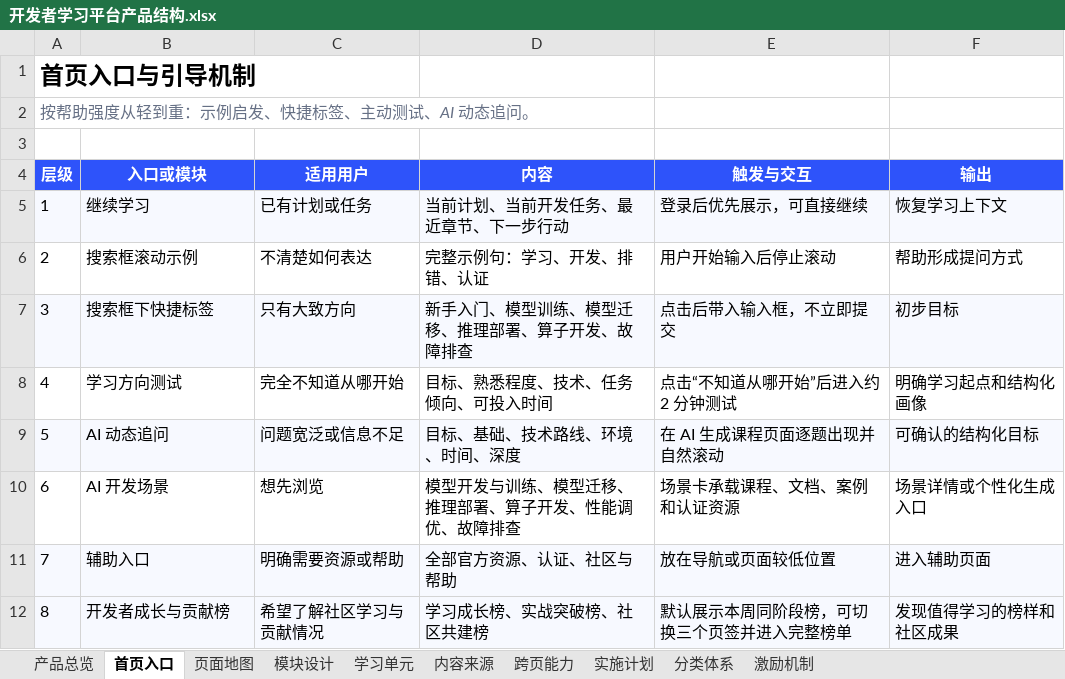
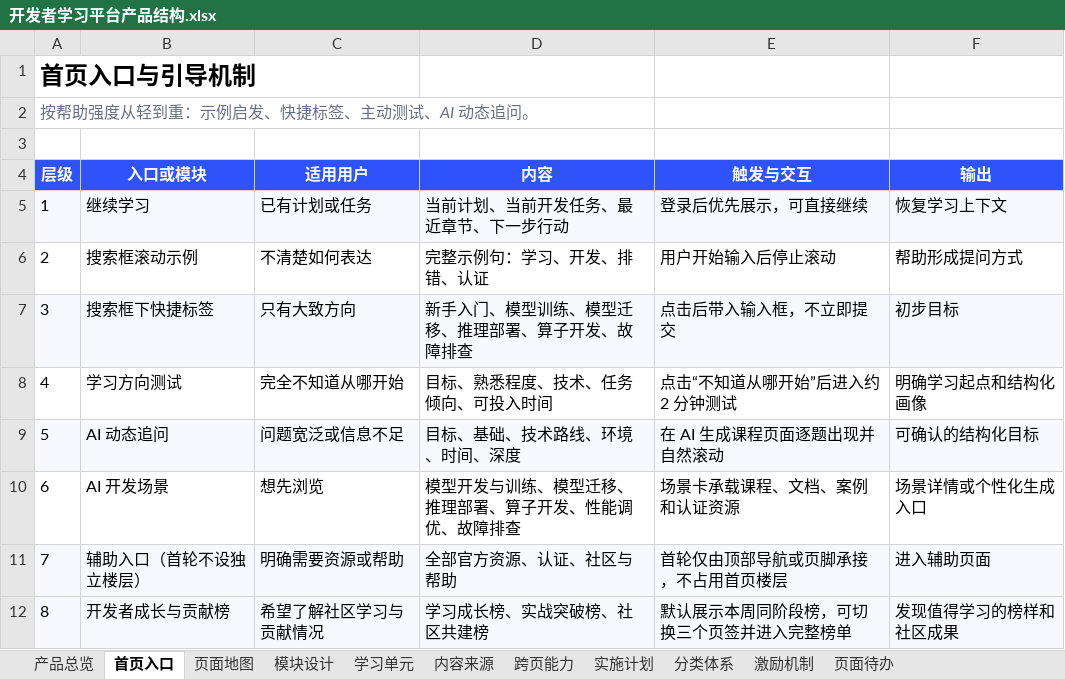
Before and after one commit to charlottezhuang97-jpg/ascend-learn-explore, an Excel workbook: outputs/product-structure-prd/开发者学习平台产品结构.xlsx, sheet 首页入口, drawn as a sheet; values as stored, in another font and other column widths than the file's, no borders; the diff names each change by its address in the sheet, - before the commit and + after, or states it on an @@ line.

```diff
--- a/outputs/product-structure-prd/开发者学习平台产品结构.xlsx (sheet 首页入口)
+++ b/outputs/product-structure-prd/开发者学习平台产品结构.xlsx (sheet 首页入口)
+sheet tab: 页面待办
-B11 (入口或模块): 辅助入口
+B11 (入口或模块): 辅助入口（首轮不设独立楼层）
-E11 (触发与交互): 放在导航或页面较低位置
+E11 (触发与交互): 首轮仅由顶部导航或页脚承接，不占用首页楼层
```
Also changed, not shown: sheet 模块设计, sheet 激励机制.
